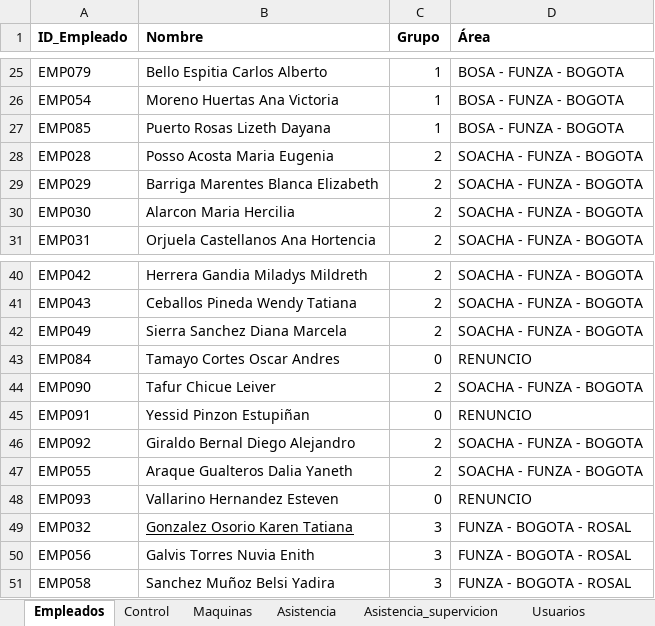
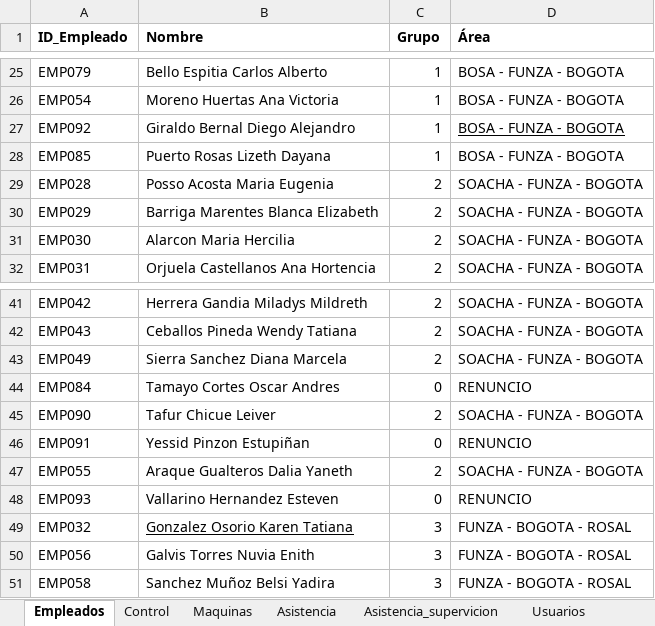
Before and after one commit to KevinQuimbayo/dashboard-merciko-data, an Excel workbook: Programa_Asistencia.xlsx, sheet Empleados, drawn as a sheet; only a part is shown, gaps mark what is left out; values as stored, in another font and other column widths than the file's, no borders; table styles not drawn; removed rows and columns are numbered as before the commit, all else as after; the diff names each change by its address in the sheet, - before the commit and + after, or states it on an @@ line.

Commit message:
Sync - 2026-11-05 11:42

```diff
--- a/Programa_Asistencia.xlsx (sheet Empleados)
+++ b/Programa_Asistencia.xlsx (sheet Empleados)
+row 27: EMP092 | Giraldo Bernal Diego Alejandro | 1 | BOSA - FUNZA - BOGOTA
-row 46: EMP092 | Giraldo Bernal Diego Alejandro | 2 | SOACHA - FUNZA - BOGOTA
```
Also changed, not shown: sheet Asistencia.
